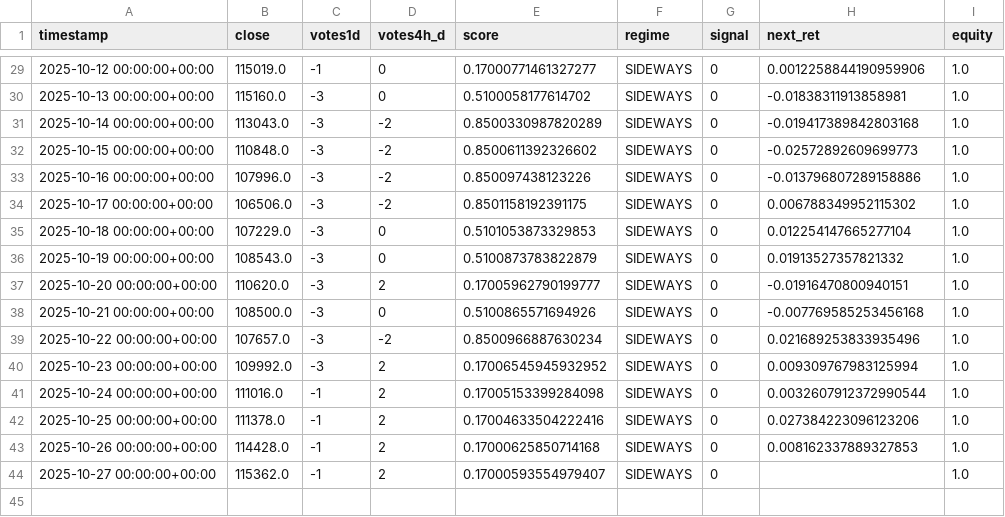
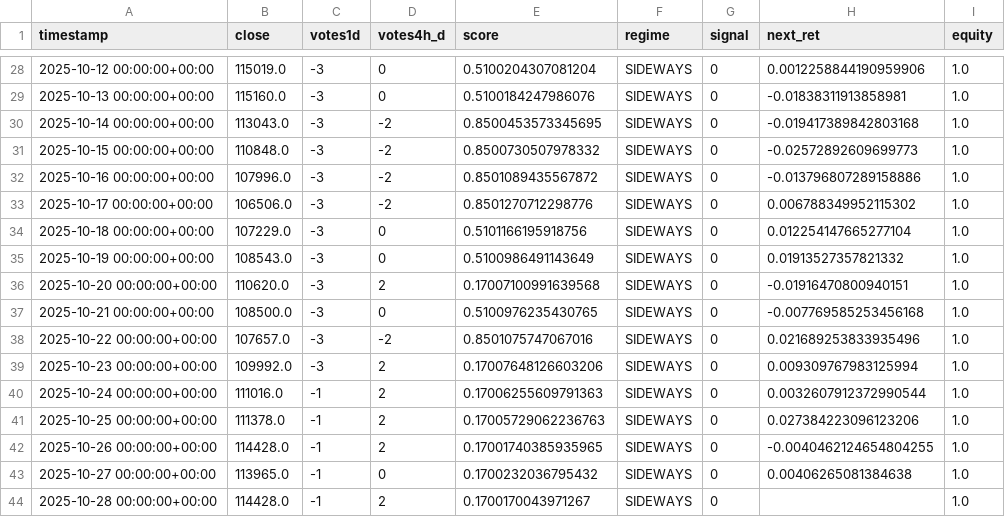
Before and after one commit to davidvelo/btc_signal.json, a CSV file: reports/daily_signals.csv, drawn as a sheet; only a part is shown, gaps mark what is left out; the diff covers the shown part only.

```diff
--- a/reports/daily_signals.csv
+++ b/reports/daily_signals.csv
@@ -29,16 +28,17 @@ timestamp,close,votes1d,votes4h_d,score,regime,signal,next_ret,equity
-2025-10-12 00:00:00+00:00,115019.0,-1,0,0.17000771461327277,SIDEWAYS,0,0.0012258844190959906,1.0
-2025-10-13 00:00:00+00:00,115160.0,-3,0,0.5100058177614702,SIDEWAYS,0,-0.01838311913858981,1.0
-2025-10-14 00:00:00+00:00,113043.0,-3,-2,0.8500330987820289,SIDEWAYS,0,-0.019417389842803168,1.0
-2025-10-15 00:00:00+00:00,110848.0,-3,-2,0.8500611392326602,SIDEWAYS,0,-0.02572892609699773,1.0
-2025-10-16 00:00:00+00:00,107996.0,-3,-2,0.850097438123226,SIDEWAYS,0,-0.013796807289158886,1.0
-2025-10-17 00:00:00+00:00,106506.0,-3,-2,0.8501158192391175,SIDEWAYS,0,0.006788349952115302,1.0
-2025-10-18 00:00:00+00:00,107229.0,-3,0,0.5101053873329853,SIDEWAYS,0,0.012254147665277104,1.0
-2025-10-19 00:00:00+00:00,108543.0,-3,0,0.5100873783822879,SIDEWAYS,0,0.01913527357821332,1.0
-2025-10-20 00:00:00+00:00,110620.0,-3,2,0.17005962790199777,SIDEWAYS,0,-0.01916470800940151,1.0
-2025-10-21 00:00:00+00:00,108500.0,-3,0,0.5100865571694926,SIDEWAYS,0,-0.007769585253456168,1.0
-2025-10-22 00:00:00+00:00,107657.0,-3,-2,0.8500966887630234,SIDEWAYS,0,0.021689253833935496,1.0
-2025-10-23 00:00:00+00:00,109992.0,-3,2,0.17006545945932952,SIDEWAYS,0,0.009309767983125994,1.0
-2025-10-24 00:00:00+00:00,111016.0,-1,2,0.17005153399284098,SIDEWAYS,0,0.0032607912372990544,1.0
-2025-10-25 00:00:00+00:00,111378.0,-1,2,0.17004633504222416,SIDEWAYS,0,0.027384223096123206,1.0
-2025-10-26 00:00:00+00:00,114428.0,-1,2,0.17000625850714168,SIDEWAYS,0,0.008162337889327853,1.0
-2025-10-27 00:00:00+00:00,115362.0,-1,2,0.17000593554979407,SIDEWAYS,0,,1.0
+2025-10-12 00:00:00+00:00,115019.0,-3,0,0.5100204307081204,SIDEWAYS,0,0.0012258844190959906,1.0
+2025-10-13 00:00:00+00:00,115160.0,-3,0,0.5100184247986076,SIDEWAYS,0,-0.01838311913858981,1.0
+2025-10-14 00:00:00+00:00,113043.0,-3,-2,0.8500453573345695,SIDEWAYS,0,-0.019417389842803168,1.0
+2025-10-15 00:00:00+00:00,110848.0,-3,-2,0.8500730507978332,SIDEWAYS,0,-0.02572892609699773,1.0
+2025-10-16 00:00:00+00:00,107996.0,-3,-2,0.8501089435567872,SIDEWAYS,0,-0.013796807289158886,1.0
+2025-10-17 00:00:00+00:00,106506.0,-3,-2,0.8501270712298776,SIDEWAYS,0,0.006788349952115302,1.0
+2025-10-18 00:00:00+00:00,107229.0,-3,0,0.5101166195918756,SIDEWAYS,0,0.012254147665277104,1.0
+2025-10-19 00:00:00+00:00,108543.0,-3,0,0.5100986491143649,SIDEWAYS,0,0.01913527357821332,1.0
+2025-10-20 00:00:00+00:00,110620.0,-3,2,0.17007100991639568,SIDEWAYS,0,-0.01916470800940151,1.0
+2025-10-21 00:00:00+00:00,108500.0,-3,0,0.5100976235430765,SIDEWAYS,0,-0.007769585253456168,1.0
+2025-10-22 00:00:00+00:00,107657.0,-3,-2,0.8501075747067016,SIDEWAYS,0,0.021689253833935496,1.0
+2025-10-23 00:00:00+00:00,109992.0,-3,2,0.17007648126603206,SIDEWAYS,0,0.009309767983125994,1.0
+2025-10-24 00:00:00+00:00,111016.0,-1,2,0.17006255609791363,SIDEWAYS,0,0.0032607912372990544,1.0
+2025-10-25 00:00:00+00:00,111378.0,-1,2,0.17005729062236763,SIDEWAYS,0,0.027384223096123206,1.0
+2025-10-26 00:00:00+00:00,114428.0,-1,2,0.17001740385935965,SIDEWAYS,0,-0.0040462124654804255,1.0
+2025-10-27 00:00:00+00:00,113965.0,-1,0,0.1700232036795432,SIDEWAYS,0,0.00406265081384638,1.0
+2025-10-28 00:00:00+00:00,114428.0,-1,2,0.1700170043971267,SIDEWAYS,0,,1.0
```
Also changed, not shown: 1 removed row and 33 edited cells elsewhere in this file, 1 other file.
